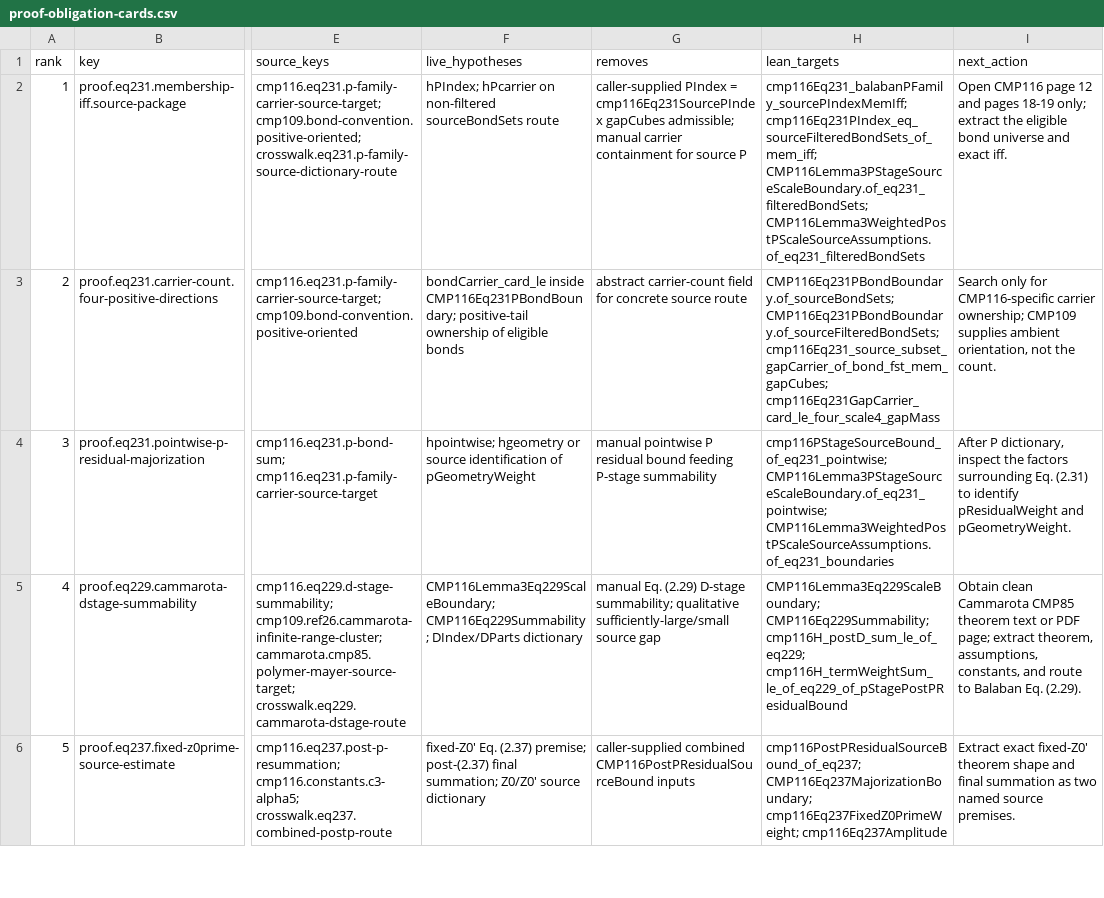
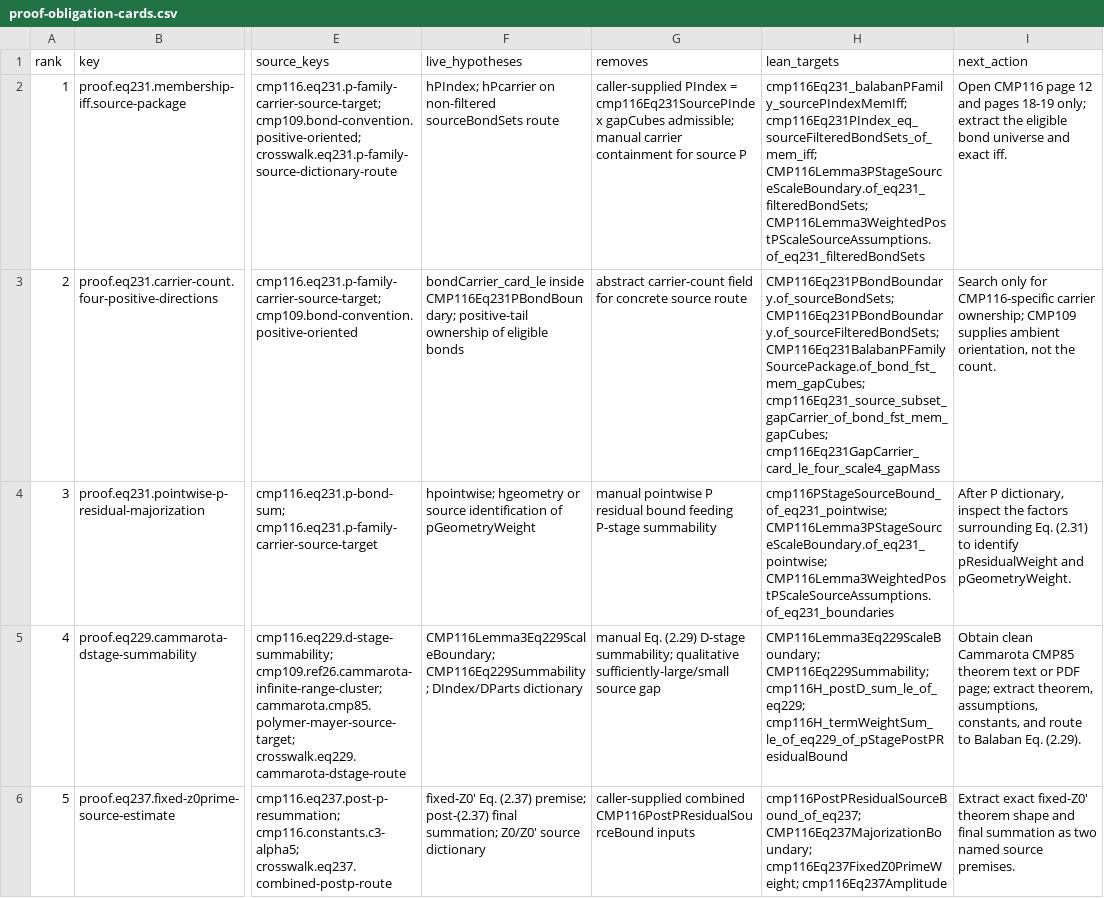
Before and after one commit to lluiseriksson/THE-ERIKSSON-PROGRAMME, a CSV file: docs/source-db/indices/proof-obligation-cards.csv, drawn as a sheet; only a part is shown, gaps mark what is left out; the diff names each change by its address in the sheet, - before the commit and + after, or states it on an @@ line.

Commit message:
feat(RG): package Eq231 projected carrier source

```diff
--- a/docs/source-db/indices/proof-obligation-cards.csv
+++ b/docs/source-db/indices/proof-obligation-cards.csv
-H3 (lean_targets): CMP116Eq231PBondBoundary.of_sourceBondSets; CMP116Eq231PBondBoundary.of_sourceFilteredBondSets; cmp116Eq231_source_subset_gapCarrier_of_bond_fst_mem_gapCubes; cmp116Eq231GapCarrier_card_le_four_scale4_gapMass
+H3 (lean_targets): CMP116Eq231PBondBoundary.of_sourceBondSets; CMP116Eq231PBondBoundary.of_sourceFilteredBondSets; CMP116Eq231BalabanPFamilySourcePackage.of_bond_fst_mem_gapCubes; cmp116Eq231_source_subset_gapCarrier_of_bond_fst_mem_gapCubes; cmp116Eq231GapCarrier_card_le_four_scale4_gapMass
```
Also changed, not shown: 7 other files.
